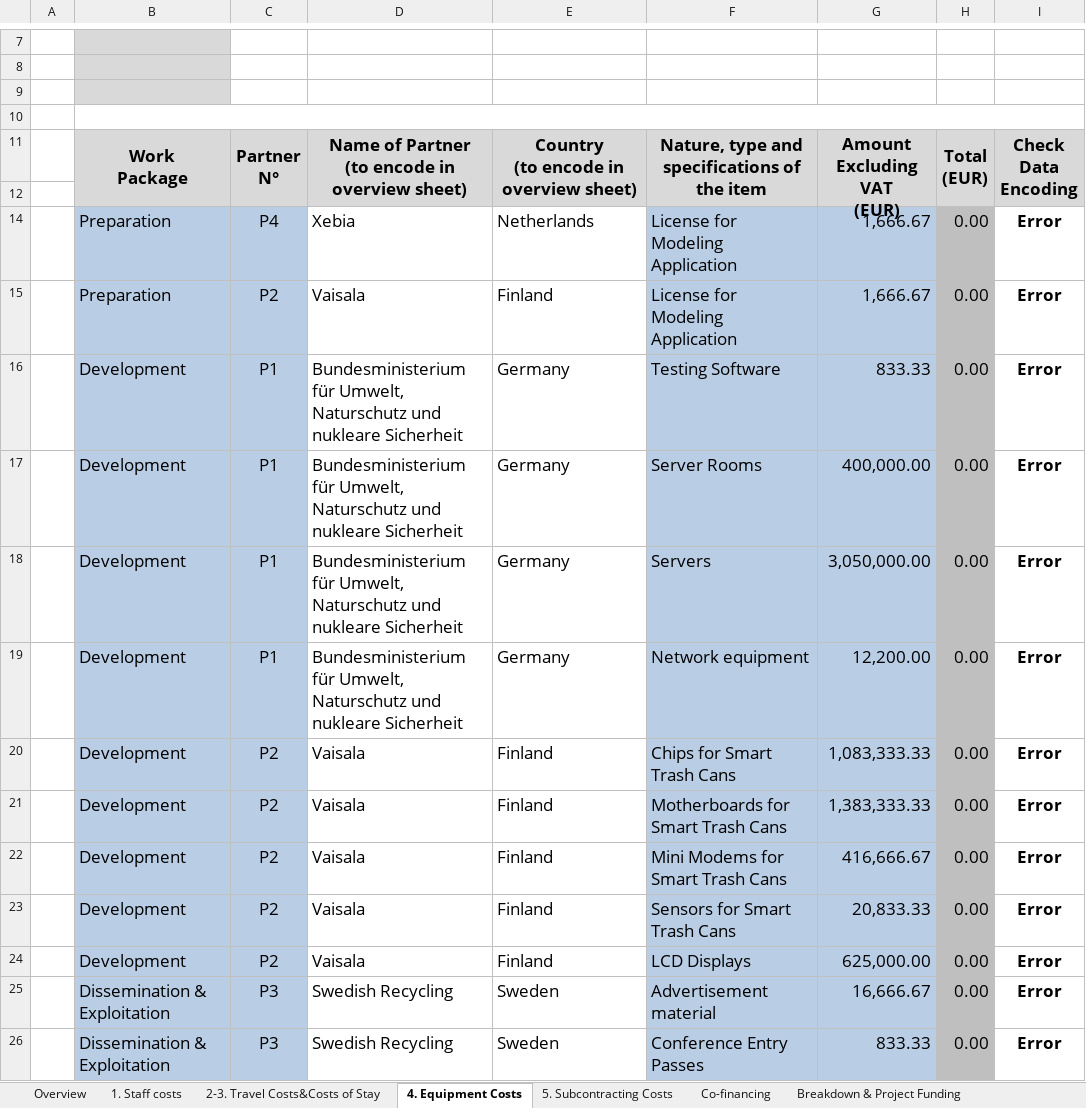
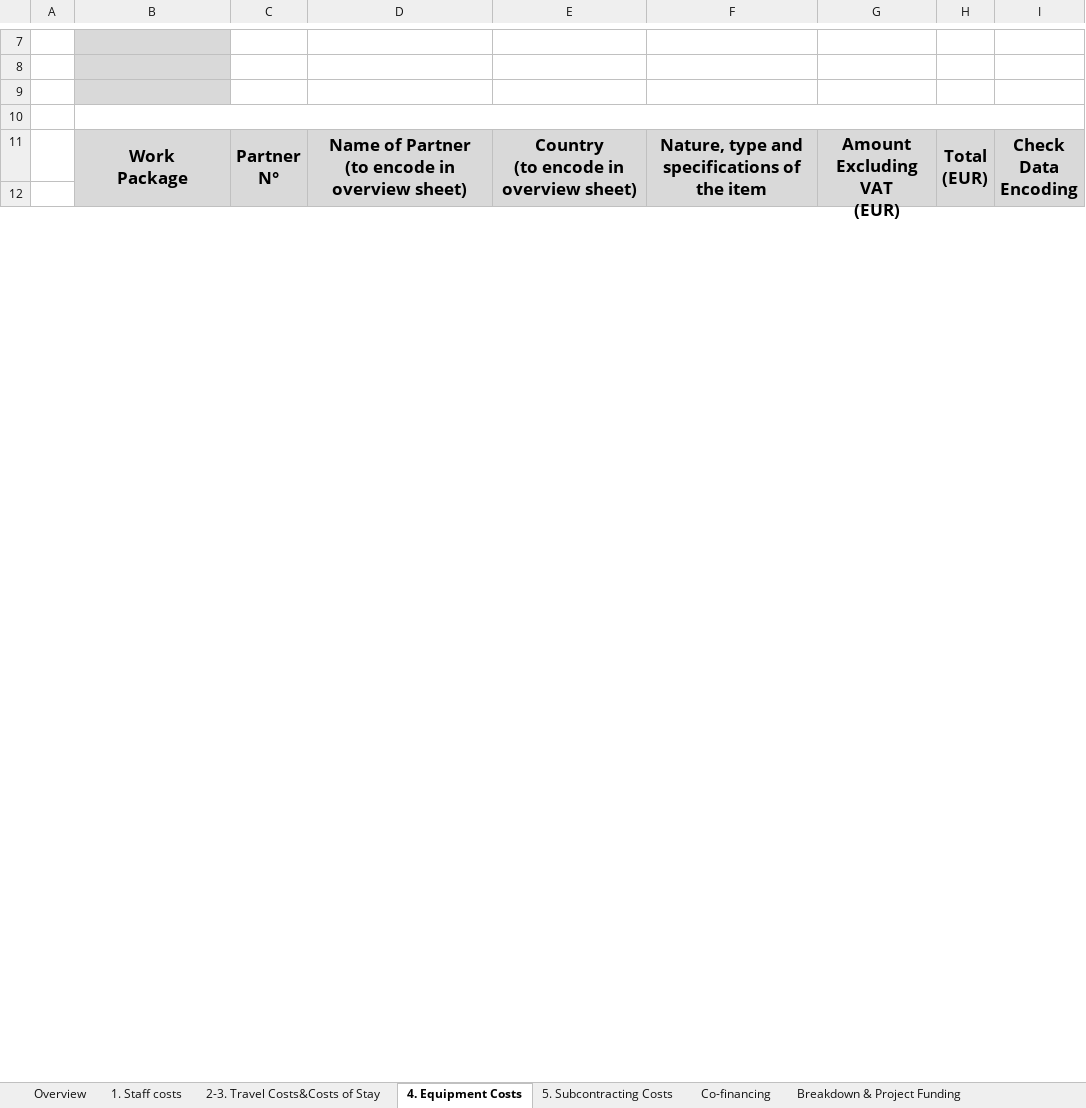
Before and after one commit to maricak/USP, an Excel workbook: 2 Detaljan budzet.xlsm, sheet 4. Equipment Costs, drawn as a sheet; only a part is shown, gaps mark what is left out; values as stored, in another font and other column widths than the file's, no borders; charts and pictures and conditional formats not drawn; removed rows and columns are numbered as before the commit, all else as after; the diff covers the shown part only; the diff names each change by its address in the sheet, - before the commit and + after, or states it on an @@ line.

```diff
--- a/2 Detaljan budzet.xlsm (sheet 4. Equipment Costs)
+++ b/2 Detaljan budzet.xlsm (sheet 4. Equipment Costs)
-row 14:  | Preparation | P4 | Xebia | Netherlands | License for Modeling Application | 1,666.67 | 0.00 | Error
-row 15:  | Preparation | P2 | Vaisala | Finland | License for Modeling Application | 1,666.67 | 0.00 | Error
-row 16:  | Development | P1 | Bundesministerium für Umwelt, Naturschutz und nukleare Sicherheit | Germany | Testing Software | 833.33 | 0.00 | Error
-row 17:  | Development | P1 | Bundesministerium für Umwelt, Naturschutz und nukleare Sicherheit | Germany | Server Rooms | 400,000.00 | 0.00 | Error
-row 18:  | Development | P1 | Bundesministerium für Umwelt, Naturschutz und nukleare Sicherheit | Germany | Servers | 3,050,000.00 | 0.00 | Error
-row 19:  | Development | P1 | Bundesministerium für Umwelt, Naturschutz und nukleare Sicherheit | Germany | Network equipment | 12,200.00 | 0.00 | Error
-row 20:  | Development | P2 | Vaisala | Finland | Chips for Smart Trash Cans | 1,083,333.33 | 0.00 | Error
-row 21:  | Development | P2 | Vaisala | Finland | Motherboards for Smart Trash Cans | 1,383,333.33 | 0.00 | Error
-row 22:  | Development | P2 | Vaisala | Finland | Mini Modems for Smart Trash Cans | 416,666.67 | 0.00 | Error
-row 23:  | Development | P2 | Vaisala | Finland | Sensors for Smart Trash Cans | 20,833.33 | 0.00 | Error
-row 24:  | Development | P2 | Vaisala | Finland | LCD Displays | 625,000.00 | 0.00 | Error
-row 25:  | Dissemination & Exploitation | P3 | Swedish Recycling | Sweden | Advertisement material | 16,666.67 | 0.00 | Error
-row 26:  | Dissemination & Exploitation | P3 | Swedish Recycling | Sweden | Conference Entry Passes | 833.33 | 0.00 | Error
```
Also changed, not shown: 10 added rows, 2 removed rows and 1 edited cell elsewhere in this sheet, sheet 1. Staff costs, sheet Breakdown & Project Funding, sheet 2-3. Travel Costs&Costs of Stay, sheet Co-financing, sheet Overview, sheet 5. Subcontracting Costs, formulas that keep their value, 2 other files.
